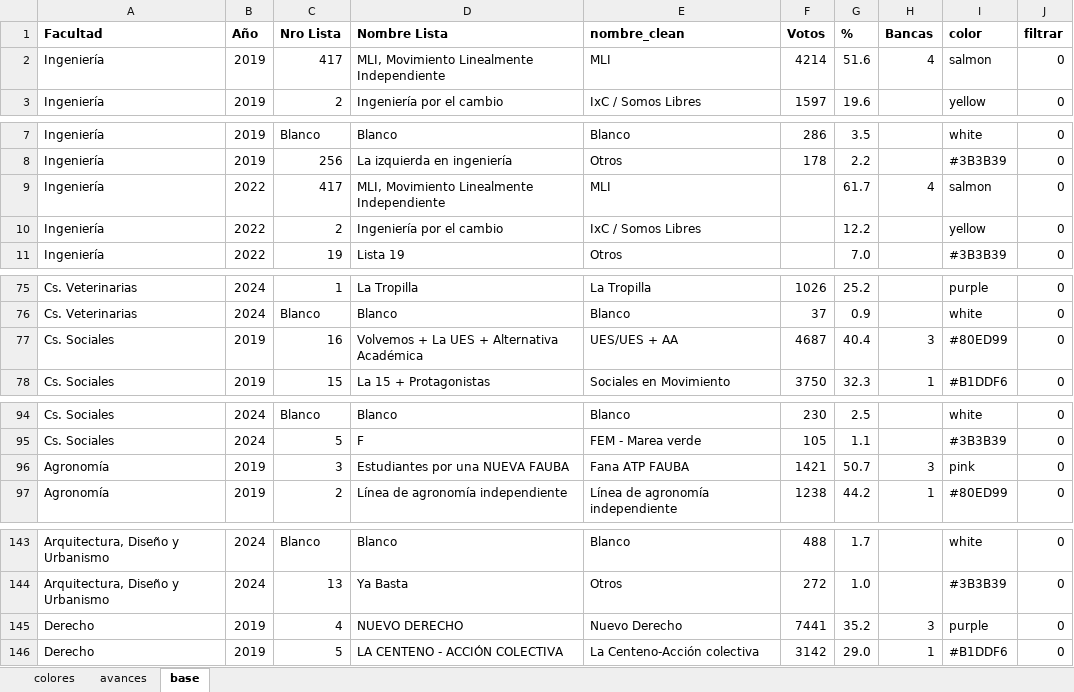
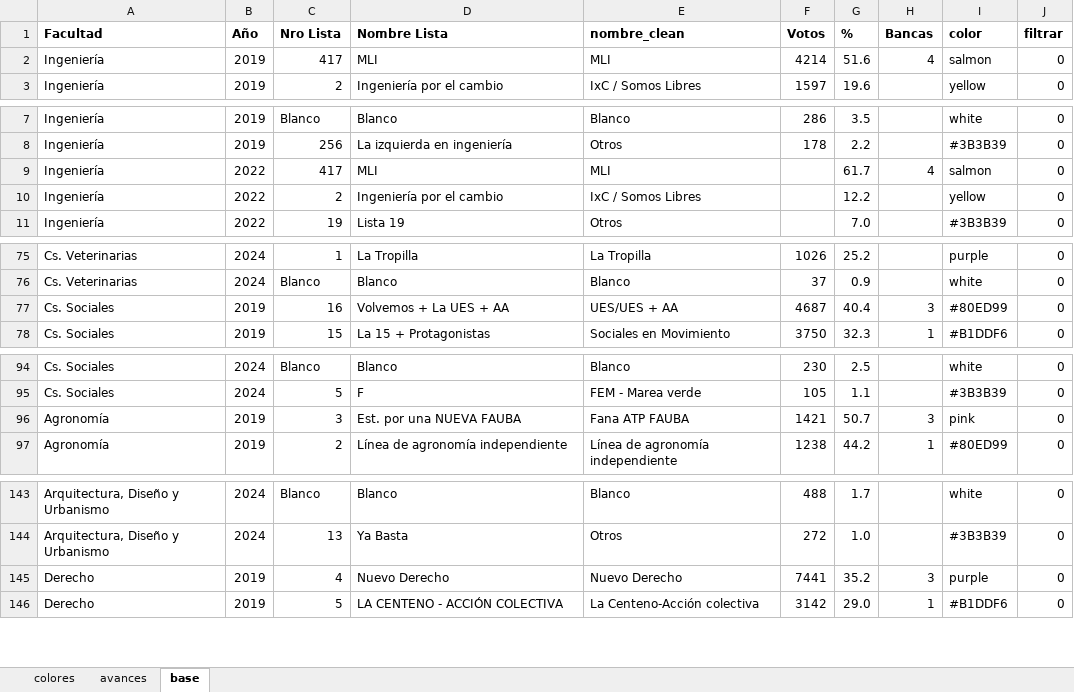
Before and after one commit to bustosthl/uba_electoral, an Excel workbook: uba_cd_estudiantes.xlsx, sheet base, drawn as a sheet; only a part is shown, gaps mark what is left out; values as stored, in another font and other column widths than the file's, no borders; the diff names each change by its address in the sheet, - before the commit and + after, or states it on an @@ line.

Commit message:
pagina general

```diff
--- a/uba_cd_estudiantes.xlsx (sheet base)
+++ b/uba_cd_estudiantes.xlsx (sheet base)
-D2 (Nombre Lista): MLI, Movimiento Linealmente Independiente
+D2 (Nombre Lista): MLI
-D9 (Nombre Lista): MLI, Movimiento Linealmente Independiente
+D9 (Nombre Lista): MLI
-D77 (Nombre Lista): Volvemos + La UES + Alternativa Académica
+D77 (Nombre Lista): Volvemos + La UES + AA
-D96 (Nombre Lista): Estudiantes por una NUEVA FAUBA
+D96 (Nombre Lista): Est. por una NUEVA FAUBA
-D145 (Nombre Lista): NUEVO DERECHO
+D145 (Nombre Lista): Nuevo Derecho
```
